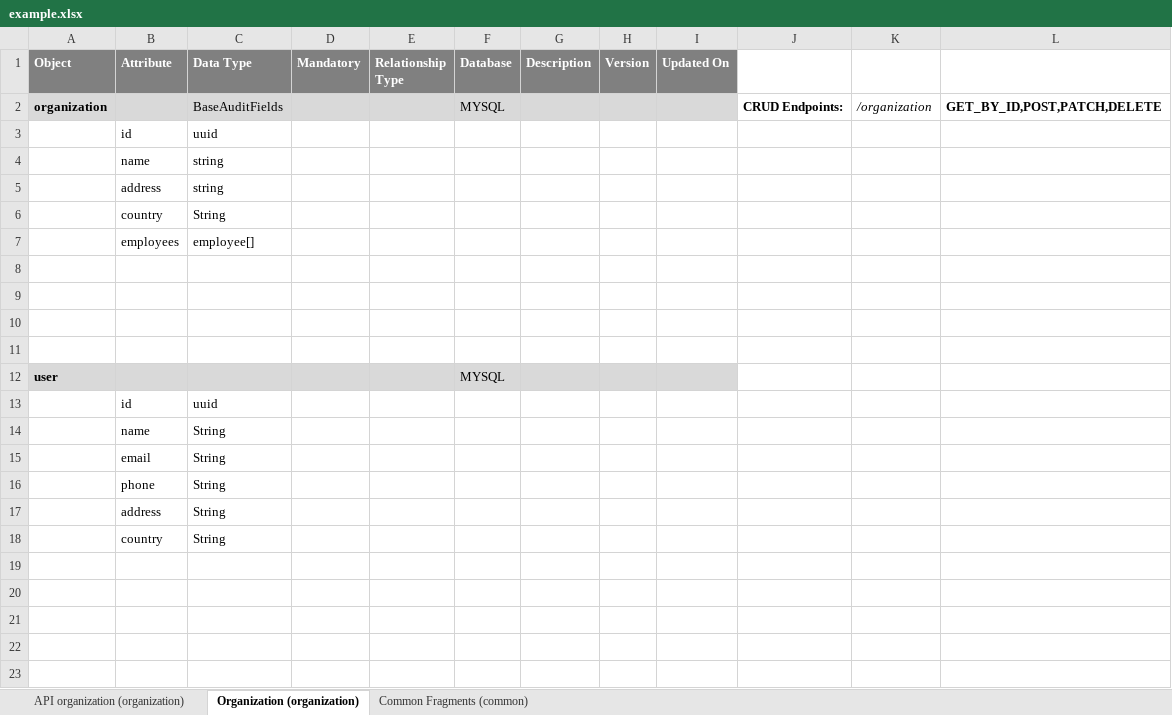
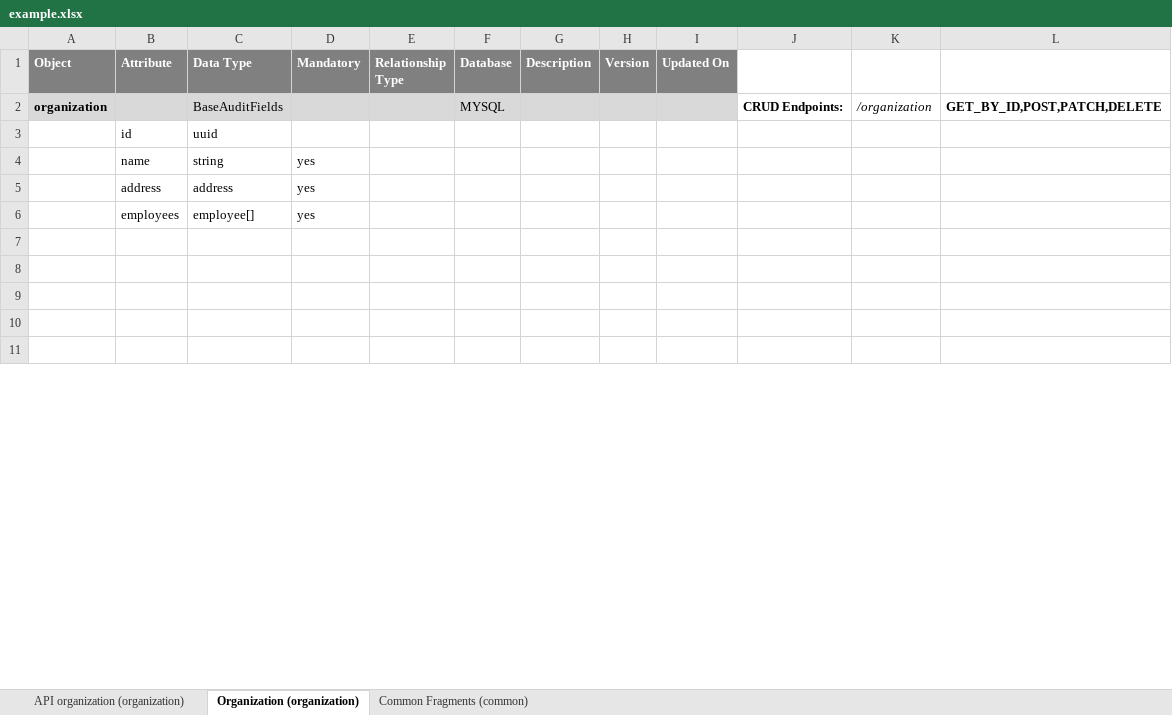
Before and after one commit to areddy-altir/employee-management-service, an Excel workbook: api-hub-example/example.xlsx, sheet Organization (organization), drawn as a sheet; only a part is shown; values as stored, in another font and other column widths than the file's, no borders; removed rows and columns are numbered as before the commit, all else as after; the diff covers the shown part only; the diff names each change by its address in the sheet, - before the commit and + after, or states it on an @@ line.

```diff
--- a/api-hub-example/example.xlsx (sheet Organization (organization))
+++ b/api-hub-example/example.xlsx (sheet Organization (organization))
-D4 (Mandatory): (empty)
+D4 (Mandatory): yes
-row 5:  | address | string
-row 6:  | country | String
+row 5:  | address | address | yes
-D6 (Mandatory): (empty)
+D6 (Mandatory): yes
-row 8: (empty)
-row 9: (empty)
-row 10: (empty)
-row 11: (empty)
-row 12: user |  |  |  |  | MYSQL
@@ row 13 moved to row 25: id @@
-row 14:  | name | String
-row 15:  | email | String
-row 16:  | phone | String
-row 17:  | address | String
-row 18:  | country | String
```
Also changed, not shown: 12 added rows, 1 removed row and 2 edited cells elsewhere in this sheet, sheet Common Fragments (common), 7 other files.
